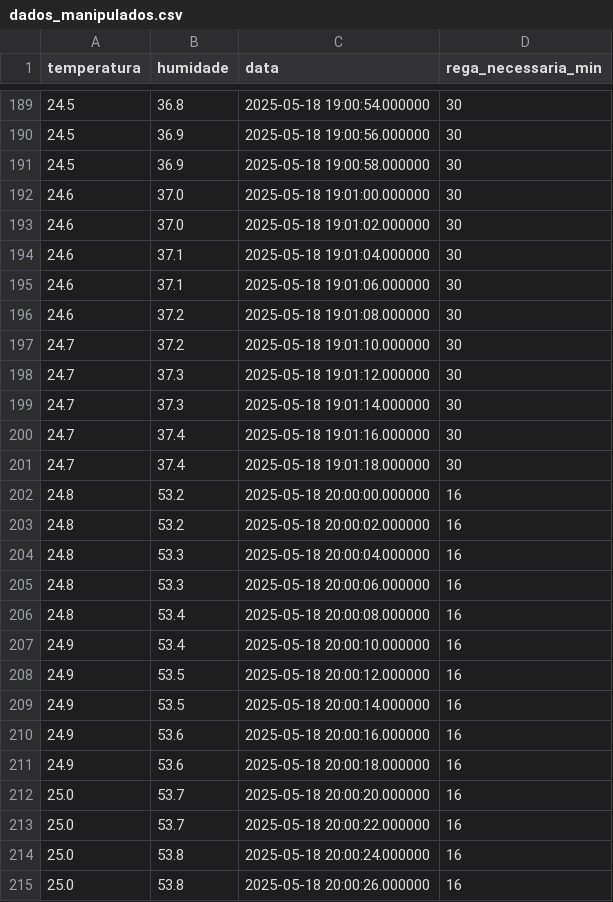
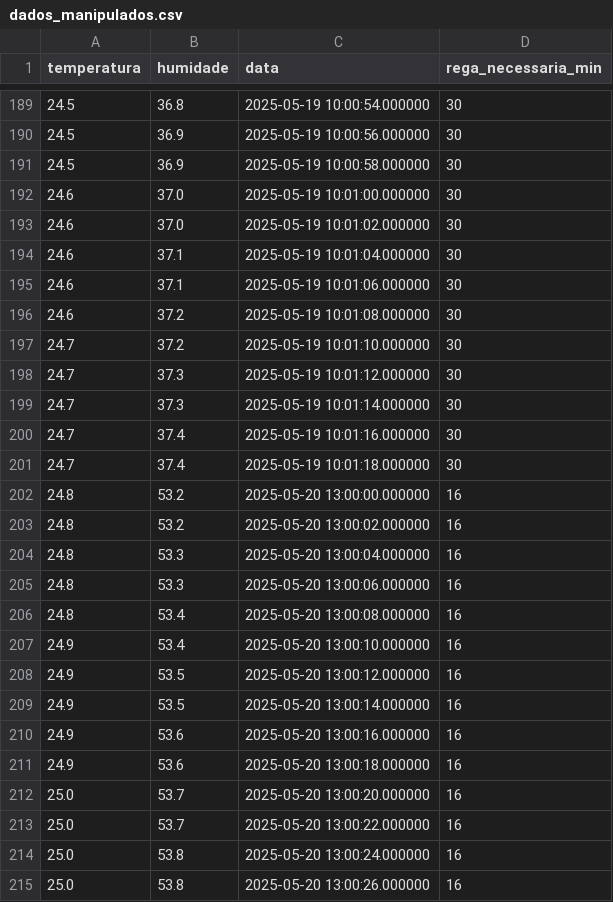
Before and after one commit to RPeleja/EmbeddedAISystems, a CSV file: data/dados_manipulados.csv, drawn as a sheet; only a part is shown, gaps mark what is left out; the diff covers the shown part only.

```diff
--- a/data/dados_manipulados.csv
+++ b/data/dados_manipulados.csv
@@ -189,27 +189,27 @@ temperatura,humidade,data,rega_necessaria_min
-24.5,36.8,2025-05-18 19:00:54.000000,30
-24.5,36.9,2025-05-18 19:00:56.000000,30
-24.5,36.9,2025-05-18 19:00:58.000000,30
-24.6,37.0,2025-05-18 19:01:00.000000,30
-24.6,37.0,2025-05-18 19:01:02.000000,30
-24.6,37.1,2025-05-18 19:01:04.000000,30
-24.6,37.1,2025-05-18 19:01:06.000000,30
-24.6,37.2,2025-05-18 19:01:08.000000,30
-24.7,37.2,2025-05-18 19:01:10.000000,30
-24.7,37.3,2025-05-18 19:01:12.000000,30
-24.7,37.3,2025-05-18 19:01:14.000000,30
-24.7,37.4,2025-05-18 19:01:16.000000,30
-24.7,37.4,2025-05-18 19:01:18.000000,30
-24.8,53.2,2025-05-18 20:00:00.000000,16
-24.8,53.2,2025-05-18 20:00:02.000000,16
-24.8,53.3,2025-05-18 20:00:04.000000,16
-24.8,53.3,2025-05-18 20:00:06.000000,16
-24.8,53.4,2025-05-18 20:00:08.000000,16
-24.9,53.4,2025-05-18 20:00:10.000000,16
-24.9,53.5,2025-05-18 20:00:12.000000,16
-24.9,53.5,2025-05-18 20:00:14.000000,16
-24.9,53.6,2025-05-18 20:00:16.000000,16
-24.9,53.6,2025-05-18 20:00:18.000000,16
-25.0,53.7,2025-05-18 20:00:20.000000,16
-25.0,53.7,2025-05-18 20:00:22.000000,16
-25.0,53.8,2025-05-18 20:00:24.000000,16
-25.0,53.8,2025-05-18 20:00:26.000000,16
+24.5,36.8,2025-05-19 10:00:54.000000,30
+24.5,36.9,2025-05-19 10:00:56.000000,30
+24.5,36.9,2025-05-19 10:00:58.000000,30
+24.6,37.0,2025-05-19 10:01:00.000000,30
+24.6,37.0,2025-05-19 10:01:02.000000,30
+24.6,37.1,2025-05-19 10:01:04.000000,30
+24.6,37.1,2025-05-19 10:01:06.000000,30
+24.6,37.2,2025-05-19 10:01:08.000000,30
+24.7,37.2,2025-05-19 10:01:10.000000,30
+24.7,37.3,2025-05-19 10:01:12.000000,30
+24.7,37.3,2025-05-19 10:01:14.000000,30
+24.7,37.4,2025-05-19 10:01:16.000000,30
+24.7,37.4,2025-05-19 10:01:18.000000,30
+24.8,53.2,2025-05-20 13:00:00.000000,16
+24.8,53.2,2025-05-20 13:00:02.000000,16
+24.8,53.3,2025-05-20 13:00:04.000000,16
+24.8,53.3,2025-05-20 13:00:06.000000,16
+24.8,53.4,2025-05-20 13:00:08.000000,16
+24.9,53.4,2025-05-20 13:00:10.000000,16
+24.9,53.5,2025-05-20 13:00:12.000000,16
+24.9,53.5,2025-05-20 13:00:14.000000,16
+24.9,53.6,2025-05-20 13:00:16.000000,16
+24.9,53.6,2025-05-20 13:00:18.000000,16
+25.0,53.7,2025-05-20 13:00:20.000000,16
+25.0,53.7,2025-05-20 13:00:22.000000,16
+25.0,53.8,2025-05-20 13:00:24.000000,16
+25.0,53.8,2025-05-20 13:00:26.000000,16
```
Also changed, not shown: 53 edited cells elsewhere in this file, 3 other files.
